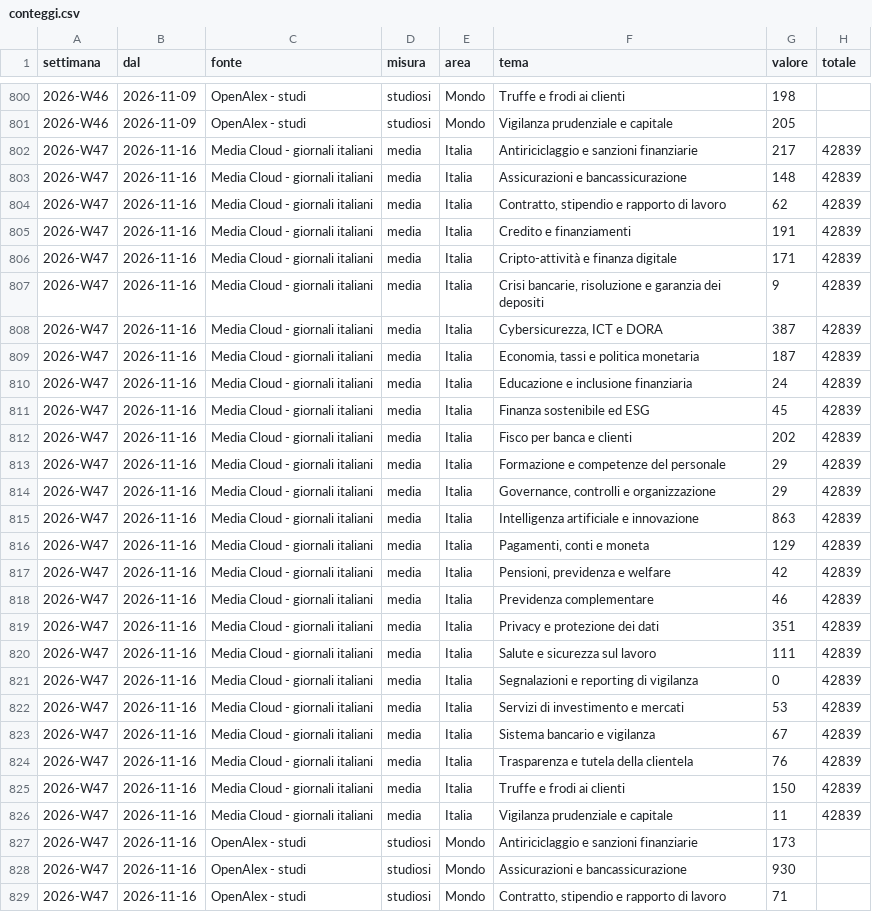
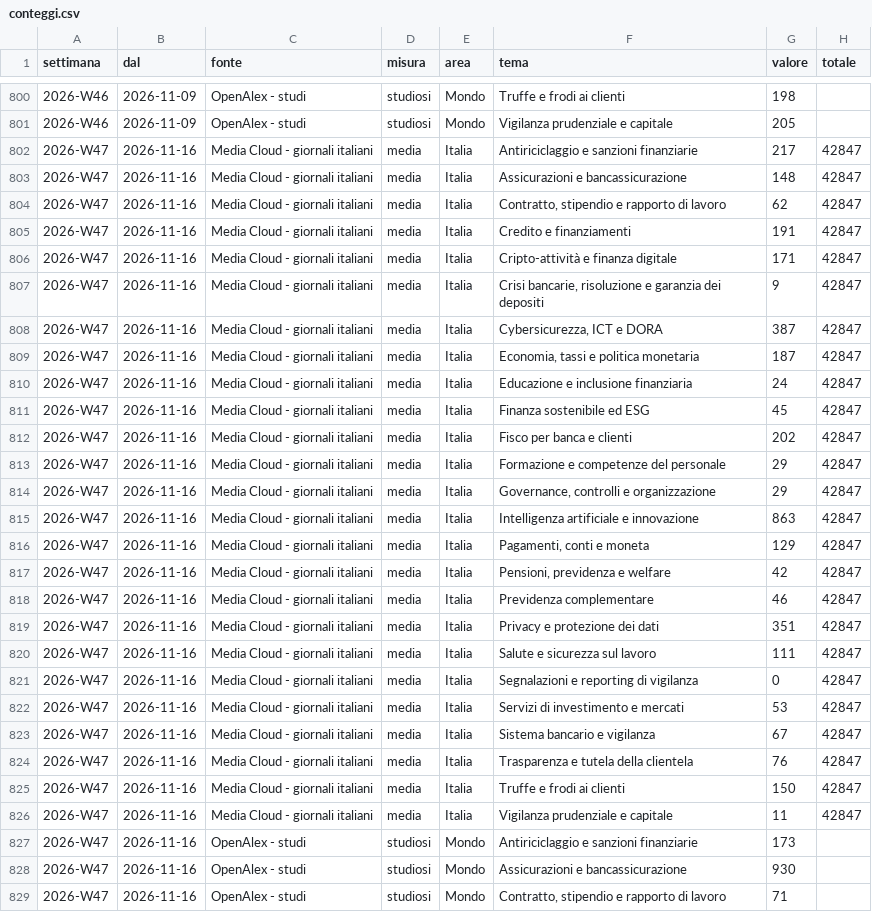
Before and after one commit to nicotena37/vp-alert-feed, a CSV file: archivio/conteggi.csv, drawn as a sheet; only a part is shown, gaps mark what is left out; the diff covers the shown part only.

```diff
--- a/archivio/conteggi.csv
+++ b/archivio/conteggi.csv
@@ -801,27 +801,27 @@ settimana,dal,fonte,misura,area,tema,valore,totale
 2026-W46,2026-11-09,OpenAlex - studi,studiosi,Mondo,Vigilanza prudenziale e capitale,205,
-2026-W47,2026-11-16,Media Cloud - giornali italiani,media,Italia,Antiriciclaggio e sanzioni finanziarie,217,42839
-2026-W47,2026-11-16,Media Cloud - giornali italiani,media,Italia,Assicurazioni e bancassicurazione,148,42839
-2026-W47,2026-11-16,Media Cloud - giornali italiani,media,Italia,"Contratto, stipendio e rapporto di lavoro",62,42839
-2026-W47,2026-11-16,Media Cloud - giornali italiani,media,Italia,Credito e finanziamenti,191,42839
-2026-W47,2026-11-16,Media Cloud - giornali italiani,media,Italia,Cripto-attività e finanza digitale,171,42839
-2026-W47,2026-11-16,Media Cloud - giornali italiani,media,Italia,"Crisi bancarie, risoluzione e garanzia dei depositi",9,42839
-2026-W47,2026-11-16,Media Cloud - giornali italiani,media,Italia,"Cybersicurezza, ICT e DORA",387,42839
-2026-W47,2026-11-16,Media Cloud - giornali italiani,media,Italia,"Economia, tassi e politica monetaria",187,42839
-2026-W47,2026-11-16,Media Cloud - giornali italiani,media,Italia,Educazione e inclusione finanziaria,24,42839
-2026-W47,2026-11-16,Media Cloud - giornali italiani,media,Italia,Finanza sostenibile ed ESG,45,42839
-2026-W47,2026-11-16,Media Cloud - giornali italiani,media,Italia,Fisco per banca e clienti,202,42839
-2026-W47,2026-11-16,Media Cloud - giornali italiani,media,Italia,Formazione e competenze del personale,29,42839
-2026-W47,2026-11-16,Media Cloud - giornali italiani,media,Italia,"Governance, controlli e organizzazione",29,42839
-2026-W47,2026-11-16,Media Cloud - giornali italiani,media,Italia,Intelligenza artificiale e innovazione,863,42839
-2026-W47,2026-11-16,Media Cloud - giornali italiani,media,Italia,"Pagamenti, conti e moneta",129,42839
-2026-W47,2026-11-16,Media Cloud - giornali italiani,media,Italia,"Pensioni, previdenza e welfare",42,42839
-2026-W47,2026-11-16,Media Cloud - giornali italiani,media,Italia,Previdenza complementare,46,42839
-2026-W47,2026-11-16,Media Cloud - giornali italiani,media,Italia,Privacy e protezione dei dati,351,42839
-2026-W47,2026-11-16,Media Cloud - giornali italiani,media,Italia,Salute e sicurezza sul lavoro,111,42839
-2026-W47,2026-11-16,Media Cloud - giornali italiani,media,Italia,Segnalazioni e reporting di vigilanza,0,42839
-2026-W47,2026-11-16,Media Cloud - giornali italiani,media,Italia,Servizi di investimento e mercati,53,42839
-2026-W47,2026-11-16,Media Cloud - giornali italiani,media,Italia,Sistema bancario e vigilanza,67,42839
-2026-W47,2026-11-16,Media Cloud - giornali italiani,media,Italia,Trasparenza e tutela della clientela,76,42839
-2026-W47,2026-11-16,Media Cloud - giornali italiani,media,Italia,Truffe e frodi ai clienti,150,42839
-2026-W47,2026-11-16,Media Cloud - giornali italiani,media,Italia,Vigilanza prudenziale e capitale,11,42839
+2026-W47,2026-11-16,Media Cloud - giornali italiani,media,Italia,Antiriciclaggio e sanzioni finanziarie,217,42847
+2026-W47,2026-11-16,Media Cloud - giornali italiani,media,Italia,Assicurazioni e bancassicurazione,148,42847
+2026-W47,2026-11-16,Media Cloud - giornali italiani,media,Italia,"Contratto, stipendio e rapporto di lavoro",62,42847
+2026-W47,2026-11-16,Media Cloud - giornali italiani,media,Italia,Credito e finanziamenti,191,42847
+2026-W47,2026-11-16,Media Cloud - giornali italiani,media,Italia,Cripto-attività e finanza digitale,171,42847
+2026-W47,2026-11-16,Media Cloud - giornali italiani,media,Italia,"Crisi bancarie, risoluzione e garanzia dei depositi",9,42847
+2026-W47,2026-11-16,Media Cloud - giornali italiani,media,Italia,"Cybersicurezza, ICT e DORA",387,42847
+2026-W47,2026-11-16,Media Cloud - giornali italiani,media,Italia,"Economia, tassi e politica monetaria",187,42847
+2026-W47,2026-11-16,Media Cloud - giornali italiani,media,Italia,Educazione e inclusione finanziaria,24,42847
+2026-W47,2026-11-16,Media Cloud - giornali italiani,media,Italia,Finanza sostenibile ed ESG,45,42847
+2026-W47,2026-11-16,Media Cloud - giornali italiani,media,Italia,Fisco per banca e clienti,202,42847
+2026-W47,2026-11-16,Media Cloud - giornali italiani,media,Italia,Formazione e competenze del personale,29,42847
+2026-W47,2026-11-16,Media Cloud - giornali italiani,media,Italia,"Governance, controlli e organizzazione",29,42847
+2026-W47,2026-11-16,Media Cloud - giornali italiani,media,Italia,Intelligenza artificiale e innovazione,863,42847
+2026-W47,2026-11-16,Media Cloud - giornali italiani,media,Italia,"Pagamenti, conti e moneta",129,42847
+2026-W47,2026-11-16,Media Cloud - giornali italiani,media,Italia,"Pensioni, previdenza e welfare",42,42847
+2026-W47,2026-11-16,Media Cloud - giornali italiani,media,Italia,Previdenza complementare,46,42847
+2026-W47,2026-11-16,Media Cloud - giornali italiani,media,Italia,Privacy e protezione dei dati,351,42847
+2026-W47,2026-11-16,Media Cloud - giornali italiani,media,Italia,Salute e sicurezza sul lavoro,111,42847
+2026-W47,2026-11-16,Media Cloud - giornali italiani,media,Italia,Segnalazioni e reporting di vigilanza,0,42847
+2026-W47,2026-11-16,Media Cloud - giornali italiani,media,Italia,Servizi di investimento e mercati,53,42847
+2026-W47,2026-11-16,Media Cloud - giornali italiani,media,Italia,Sistema bancario e vigilanza,67,42847
+2026-W47,2026-11-16,Media Cloud - giornali italiani,media,Italia,Trasparenza e tutela della clientela,76,42847
+2026-W47,2026-11-16,Media Cloud - giornali italiani,media,Italia,Truffe e frodi ai clienti,150,42847
+2026-W47,2026-11-16,Media Cloud - giornali italiani,media,Italia,Vigilanza prudenziale e capitale,11,42847
 2026-W47,2026-11-16,OpenAlex - studi,studiosi,Mondo,Antiriciclaggio e sanzioni finanziarie,173,
```
Also changed, not shown: 49 edited cells elsewhere in this file, archivio/indice_temi.csv, archivio/settimanale.csv, 7 other files.
